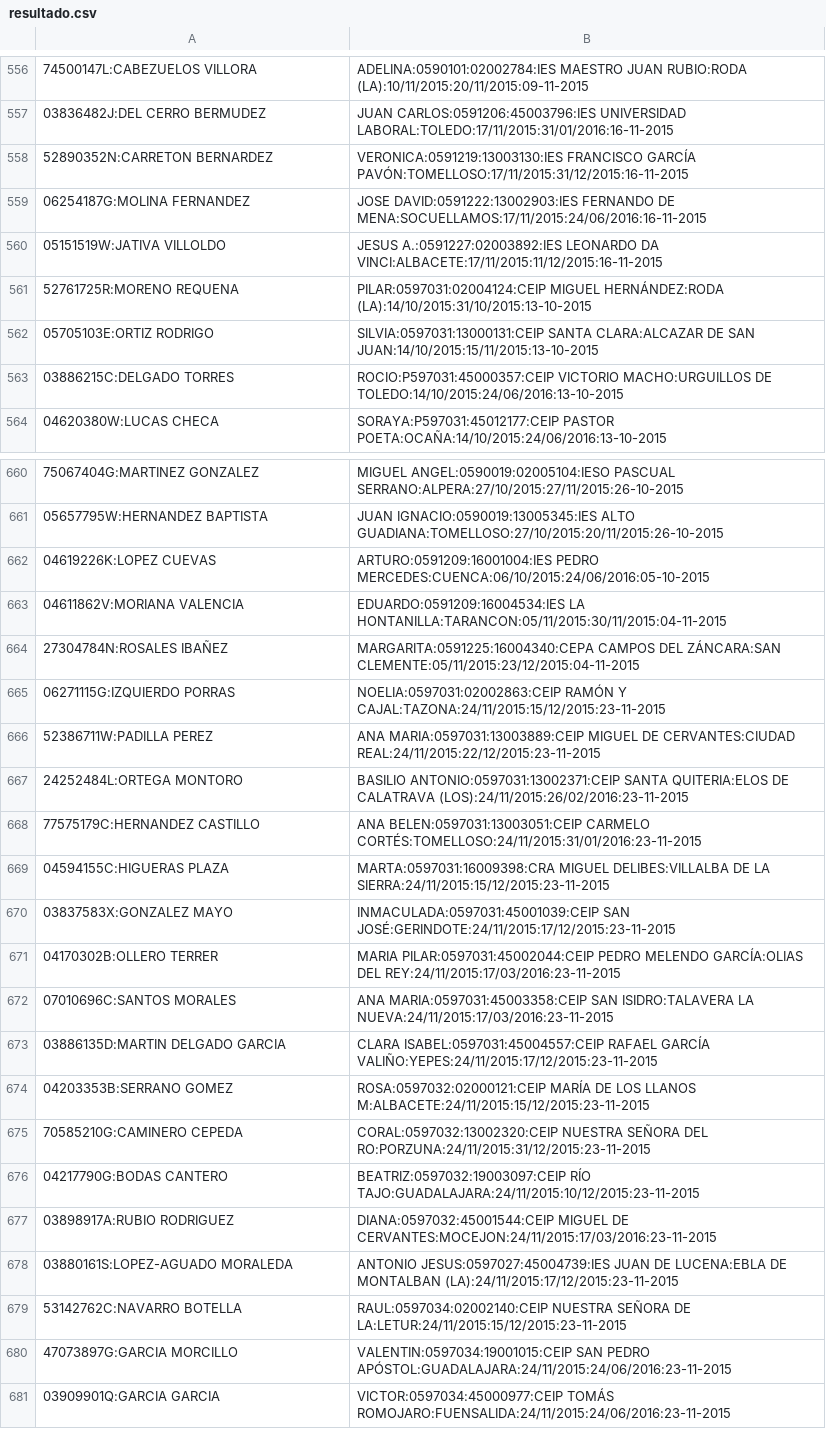
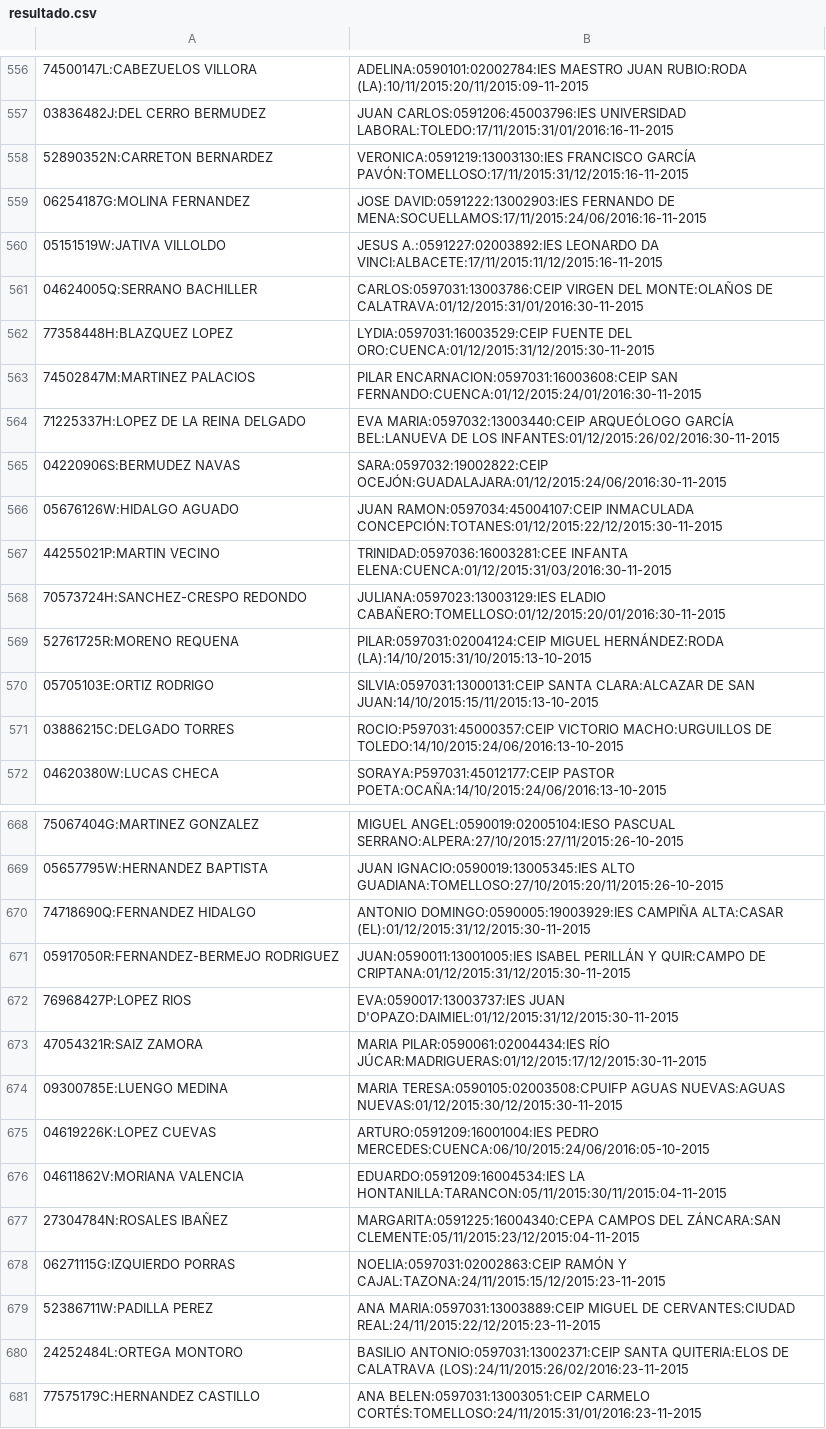
Before and after one commit to OscarMaestre/pruebas_proceso, a CSV file: Verano/AdjudicacionesResto20152016/resultado.csv, drawn as a sheet; only a part is shown, gaps mark what is left out; the shorter side is filled out with more unchanged rows.

```diff
--- a/Verano/AdjudicacionesResto20152016/resultado.csv
+++ b/Verano/AdjudicacionesResto20152016/resultado.csv
@@ -560,2 +560,10 @@
 05151519W:JATIVA VILLOLDO, JESUS A.:0591227:02003892:IES LEONARDO DA VINCI:ALBACETE:17/11/2015:11/12/2015:16-11-2015
+04624005Q:SERRANO BACHILLER, CARLOS:0597031:13003786:CEIP VIRGEN DEL MONTE:OLAÑOS DE CALATRAVA:01/12/2015:31/01/2016:30-11-2015
+77358448H:BLAZQUEZ LOPEZ, LYDIA:0597031:16003529:CEIP FUENTE DEL ORO:CUENCA:01/12/2015:31/12/2015:30-11-2015
+74502847M:MARTINEZ PALACIOS, PILAR ENCARNACION:0597031:16003608:CEIP SAN FERNANDO:CUENCA:01/12/2015:24/01/2016:30-11-2015
+71225337H:LOPEZ DE LA REINA DELGADO, EVA MARIA:0597032:13003440:CEIP ARQUEÓLOGO GARCÍA BEL:LANUEVA DE LOS INFANTES:01/12/2015:26/02/2016:30-11-2015
+04220906S:BERMUDEZ NAVAS, SARA:0597032:19002822:CEIP OCEJÓN:GUADALAJARA:01/12/2015:24/06/2016:30-11-2015
+05676126W:HIDALGO AGUADO, JUAN RAMON:0597034:45004107:CEIP INMACULADA CONCEPCIÓN:TOTANES:01/12/2015:22/12/2015:30-11-2015
+44255021P:MARTIN VECINO, TRINIDAD:0597036:16003281:CEE INFANTA ELENA:CUENCA:01/12/2015:31/03/2016:30-11-2015
+70573724H:SANCHEZ-CRESPO REDONDO, JULIANA:0597023:13003129:IES ELADIO CABAÑERO:TOMELLOSO:01/12/2015:20/01/2016:30-11-2015
 52761725R:MORENO REQUENA, PILAR:0597031:02004124:CEIP MIGUEL HERNÁNDEZ:RODA (LA):14/10/2015:31/10/2015:13-10-2015
@@ -661,2 +669,7 @@
 05657795W:HERNANDEZ BAPTISTA, JUAN IGNACIO:0590019:13005345:IES ALTO GUADIANA:TOMELLOSO:27/10/2015:20/11/2015:26-10-2015
+74718690Q:FERNANDEZ HIDALGO, ANTONIO DOMINGO:0590005:19003929:IES CAMPIÑA ALTA:CASAR (EL):01/12/2015:31/12/2015:30-11-2015
+05917050R:FERNANDEZ-BERMEJO RODRIGUEZ, JUAN:0590011:13001005:IES ISABEL PERILLÁN Y QUIR:CAMPO DE CRIPTANA:01/12/2015:31/12/2015:30-11-2015
+76968427P:LOPEZ RIOS, EVA:0590017:13003737:IES JUAN D'OPAZO:DAIMIEL:01/12/2015:31/12/2015:30-11-2015
+47054321R:SAIZ ZAMORA, MARIA PILAR:0590061:02004434:IES RÍO JÚCAR:MADRIGUERAS:01/12/2015:17/12/2015:30-11-2015
+09300785E:LUENGO MEDINA, MARIA TERESA:0590105:02003508:CPUIFP AGUAS NUEVAS:AGUAS NUEVAS:01/12/2015:30/12/2015:30-11-2015
 04619226K:LOPEZ CUEVAS, ARTURO:0591209:16001004:IES PEDRO MERCEDES:CUENCA:06/10/2015:24/06/2016:05-10-2015
```
Also changed, not shown: 11 other files.
